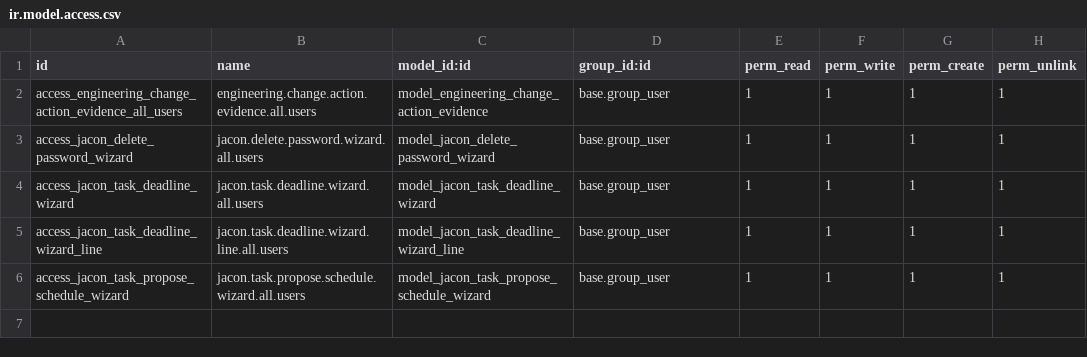
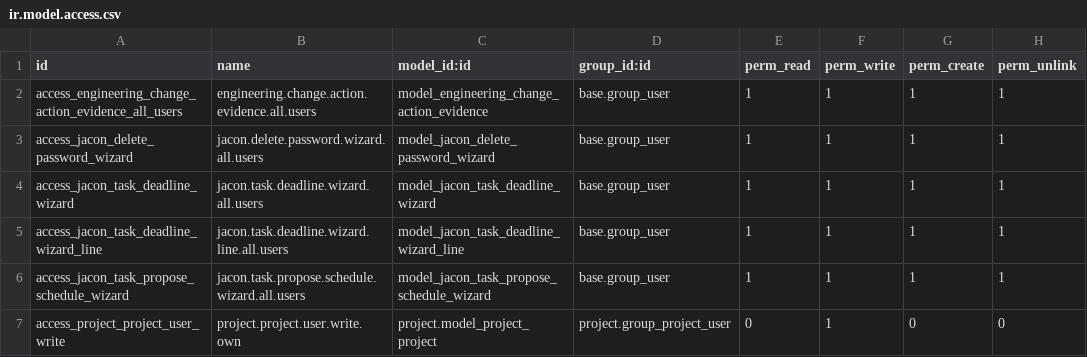
Before and after one commit to jacondv/eningeering_change, a CSV file: addons/jacon_core/security/ir.model.access.csv, drawn as a sheet; the diff names each change by its address in the sheet, - before the commit and + after, or states it on an @@ line.

Commit message:
Grant a plain Project User write access to their own project as Project Manager
Odoo core only lets project.group_project_manager (Administrator) write to
project.project; a regular Project User had read-only ACL, so the fill-once
field lock added earlier silently blocked everyone who wasn't a full Project
Administrator, even the project's own assigned Project Manager. Add a write
ACL row for group_project_user plus a record rule scoping it to their own
project (user_id = them).

```diff
--- a/addons/jacon_core/security/ir.model.access.csv
+++ b/addons/jacon_core/security/ir.model.access.csv
+row 7: access_project_project_user_write | project.project.user.write.own | project.model_project_project | project.group_project_user | 0 | 1 | 0 | 0
```
Also changed, not shown: 2 other files.
